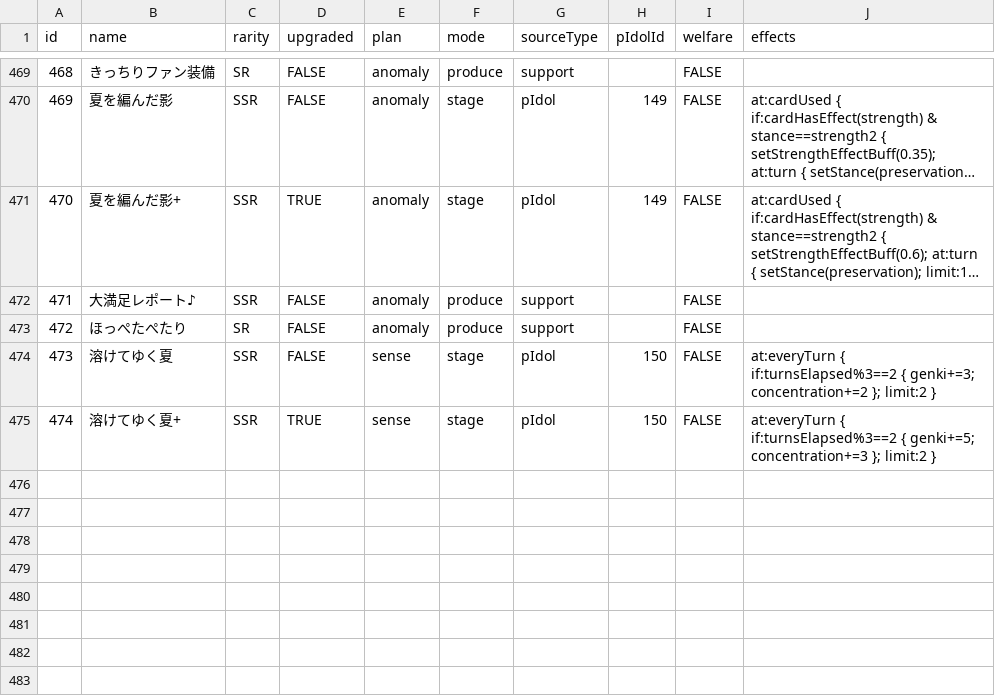
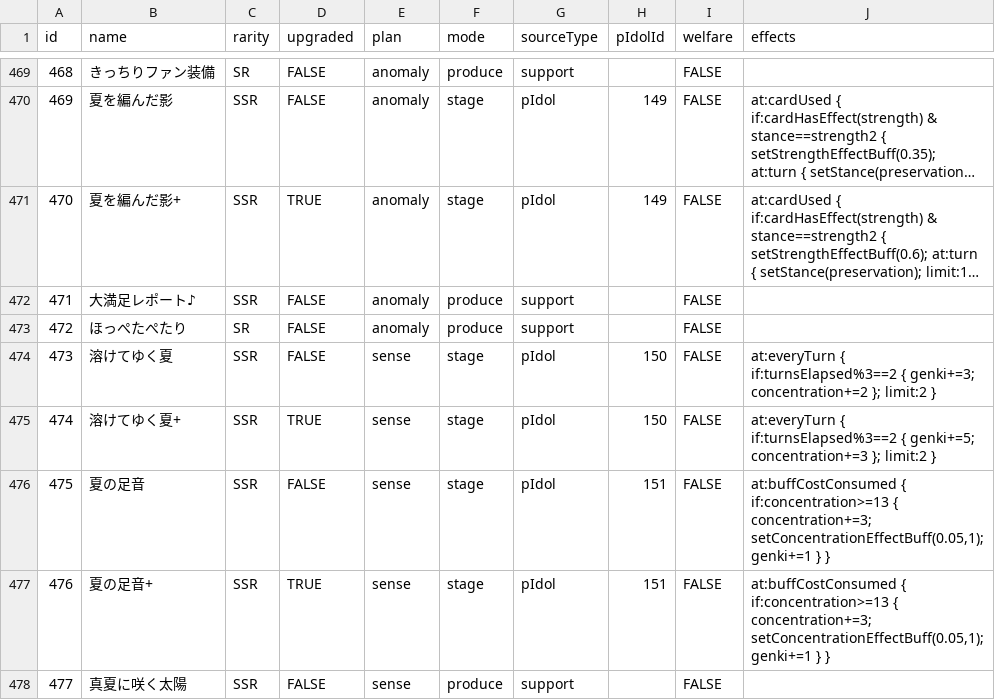
Before and after one commit to surisuririsu/gakumas-tools, a CSV file: packages/gakumas-data/csv/p_items.csv, drawn as a sheet; only a part is shown, gaps mark what is left out; long unchanged cells end in ….

```diff
--- a/packages/gakumas-data/csv/p_items.csv
+++ b/packages/gakumas-data/csv/p_items.csv
@@ -475 +475,4 @@ id,name,rarity,upgraded,plan,mode,sourceType,pIdolId,welfare,effects
 474,溶けてゆく夏+,SSR,TRUE,sense,stage,pIdol,150,FALSE,at:everyTurn { if:turnsElapsed%3==2 { genki+=5; concentration+=3 }; limit:2 }
+475,夏の足音,SSR,FALSE,sense,stage,pIdol,151,FALSE,"at:buffCostConsumed { if:concentration>=13 { concentration+=3; setConcentrationEffectBuff(0.05,1); genki+=1 } }"
+476,夏の足音+,SSR,TRUE,sense,stage,pIdol,151,FALSE,"at:buffCostConsumed { if:concentration>=13 { concentration+=3; setConcentrationEffectBuff(0.05,1); genki+=1 } }"
+477,真夏に咲く太陽,SSR,FALSE,sense,produce,support,,FALSE,
```
Also changed, not shown: packages/gakumas-data/csv/p_idols.csv, packages/gakumas-data/csv/skill_cards.csv, 5 other files.
